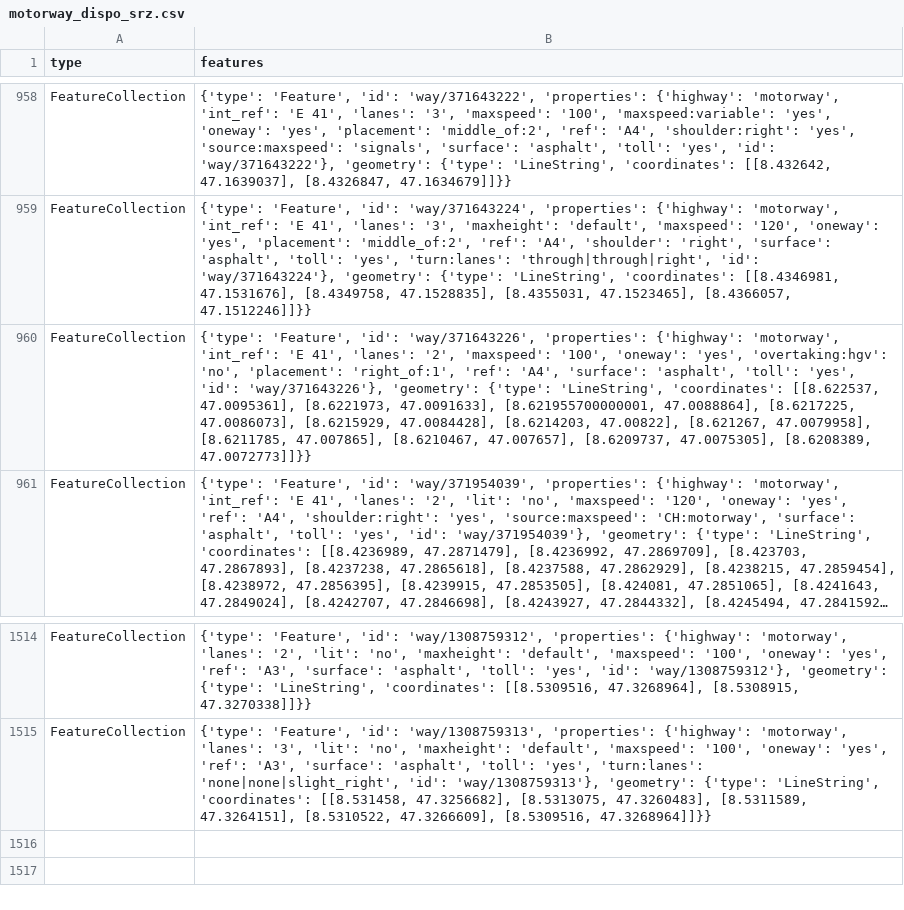
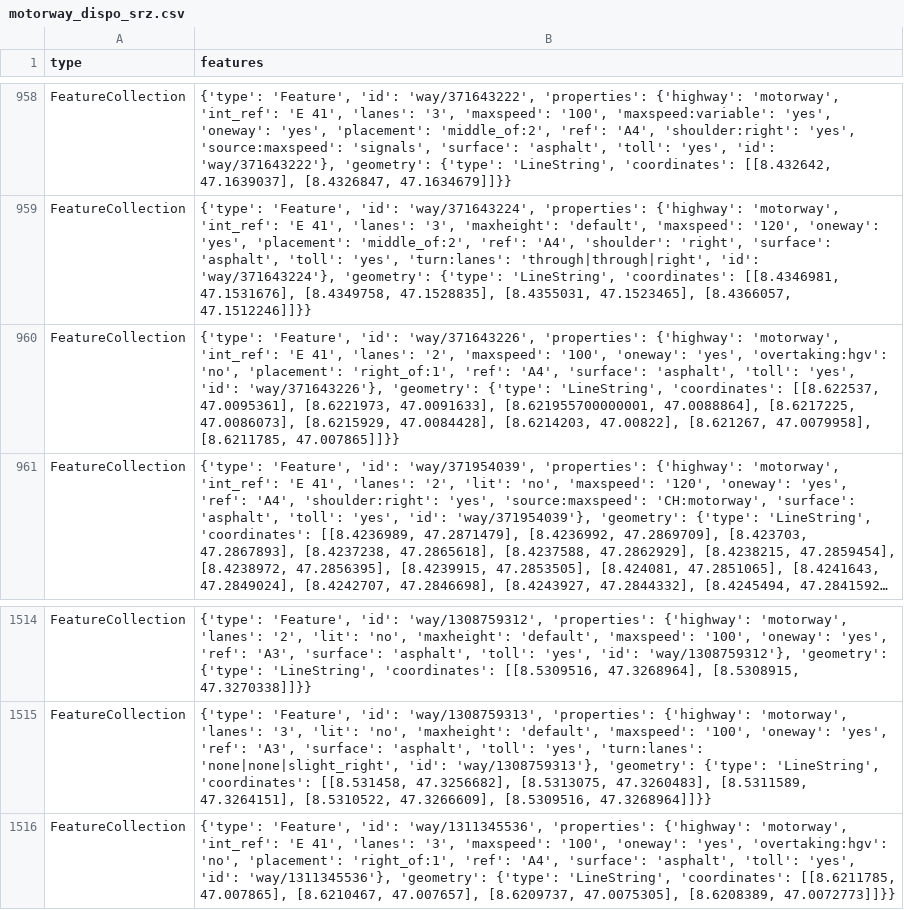
Before and after one commit to OpenBracketsCH/rescue-data, a CSV file: data/csv/highway/motorway/motorway_dispo_srz.csv, drawn as a sheet; only a part is shown, gaps mark what is left out; long unchanged cells end in …; the diff names each change by its address in the sheet, - before the commit and + after, or states it on an @@ line.

```diff
--- a/data/csv/highway/motorway/motorway_dispo_srz.csv
+++ b/data/csv/highway/motorway/motorway_dispo_srz.csv
-B960 (features): …47.0079958], [8.6211785, 47.007865], [8.6210467, 47.007657], [8.6209737, 47.0075305], [8.6208389, 47.0072773]]}}
+B960 (features): …47.0079958], [8.6211785, 47.007865]]}}
+row 1516: FeatureCollection | {'type': 'Feature', 'id': 'way/1311345536', 'properties': {'highway': 'motorway', 'int_ref': 'E 41', 'lanes': '3', 'maxspeed': '100', 'oneway': 'yes', 'overtaking:hgv': 'no', 'placement': 'right_of:1', 'ref': 'A4', 'surface': 'asphalt', 'toll': 'yes', 'id': 'way/1311345536'}, 'geometry': {'type': 'LineString', 'coordinates': [[8.6211785, 47.007865], [8.6210467, 47.007657], [8.6209737, 47.0075305], [8.6208389, 47.0072773]]}}
```
Also changed, not shown: data/csv/childcare/childcare_dispo_srz.csv, data/csv/childcare/childcare_kt_zh.csv, 10 other files.
